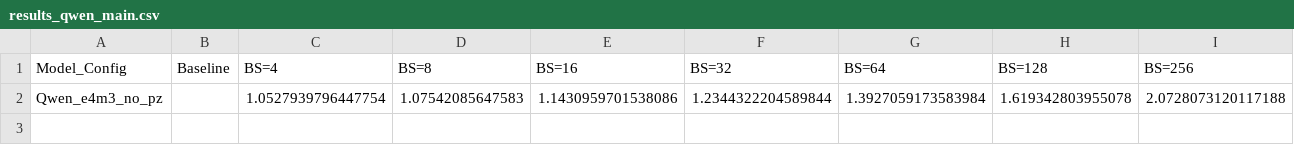
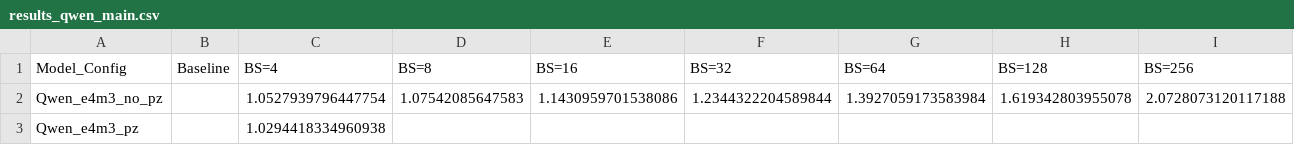
Before and after one commit to clee1994/finer_is_better, a CSV file: results_qwen_main.csv, drawn as a sheet; the diff names each change by its address in the sheet, - before the commit and + after, or states it on an @@ line.

Commit message:
Update results for Qwen_e4m3_pz BS=4

```diff
--- a/results_qwen_main.csv
+++ b/results_qwen_main.csv
+row 3: Qwen_e4m3_pz |  | 1.0294418334960938
```
